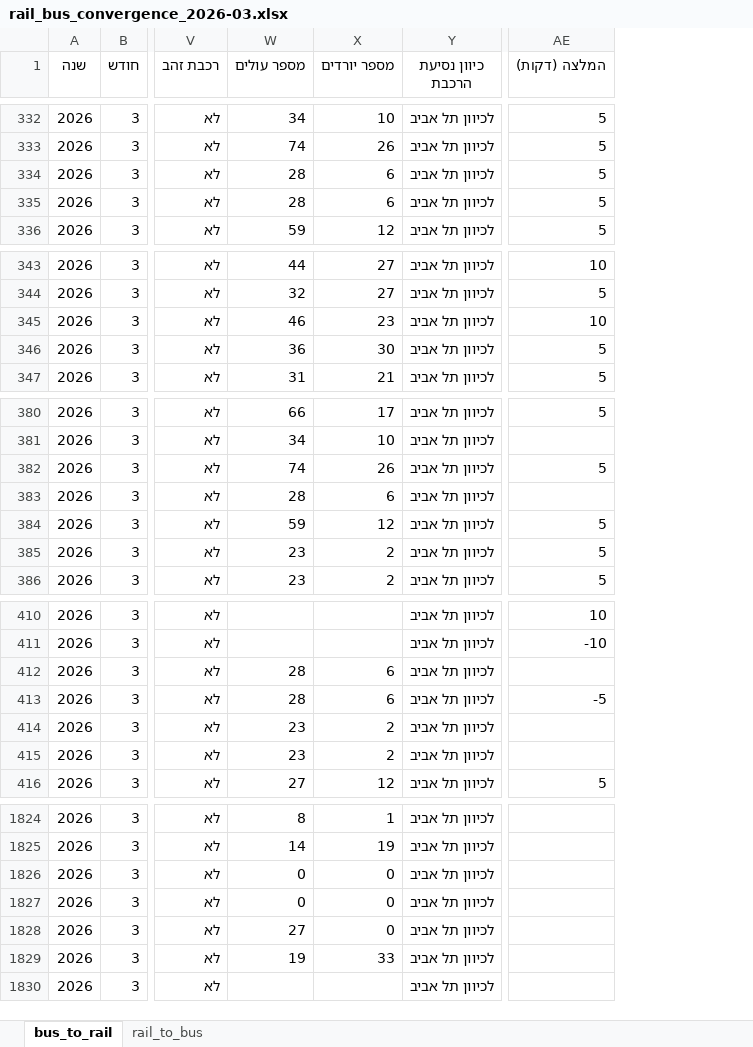
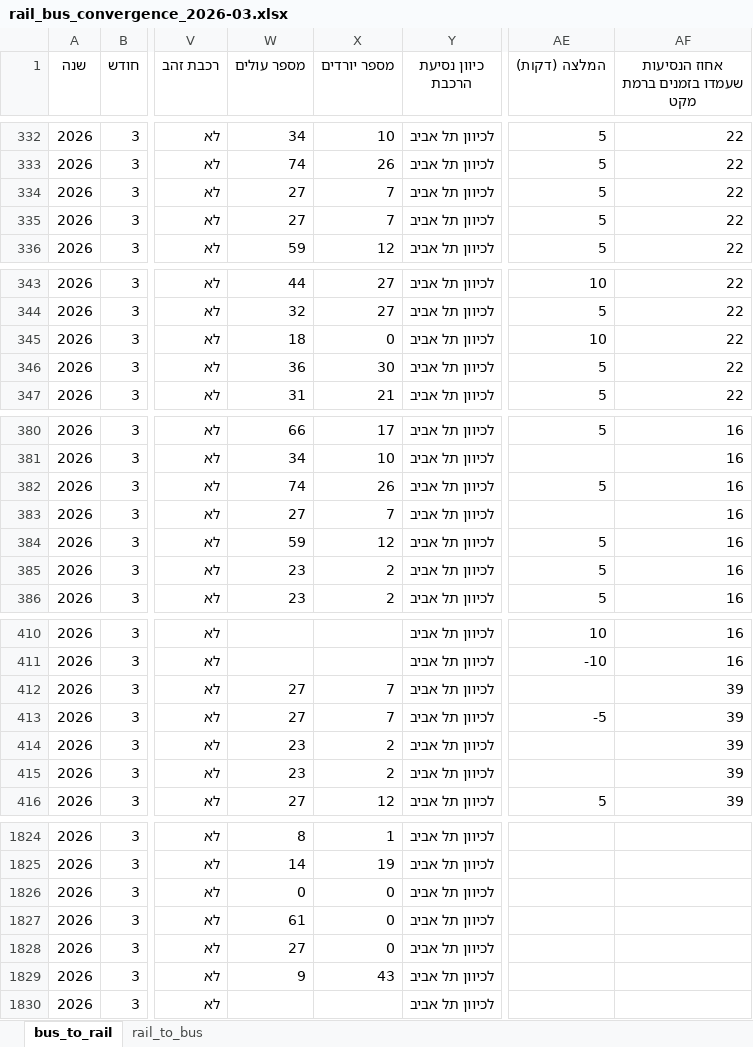
Before and after one commit to AlexILKpmg/Shiluvim-Web, an Excel workbook: tables/rail_bus_convergence_2026-03.xlsx, sheet bus_to_rail, drawn as a sheet; only a part is shown, gaps mark what is left out; values as stored, in another font and other column widths than the file's, no borders; the diff covers the shown part only; the diff names each change by its address in the sheet, - before the commit and + after, or states it on an @@ line.

```diff
--- a/tables/rail_bus_convergence_2026-03.xlsx (sheet bus_to_rail)
+++ b/tables/rail_bus_convergence_2026-03.xlsx (sheet bus_to_rail)
+column AF, row 1: אחוז הנסיעות שעמדו בזמנים ברמת מקט; rows 332-336: all 22; rows 343-347: all 22; rows 380-386: all 16; rows 410-416: 16 | 16 | 39 | 39 | 39 | 39 | 39
-W334:W335 (מספר עולים): 28
+W334:W335 (מספר עולים): 27
-X334:X335 (מספר יורדים): 6
+X334:X335 (מספר יורדים): 7
-W345 (מספר עולים): 46
+W345 (מספר עולים): 18
-X345 (מספר יורדים): 23
+X345 (מספר יורדים): 0
-W383 (מספר עולים): 28
+W383 (מספר עולים): 27
-X383 (מספר יורדים): 6
+X383 (מספר יורדים): 7
-W412:W413 (מספר עולים): 28
+W412:W413 (מספר עולים): 27
-X412:X413 (מספר יורדים): 6
+X412:X413 (מספר יורדים): 7
-W1827 (מספר עולים): 0
+W1827 (מספר עולים): 61
-W1829 (מספר עולים): 19
+W1829 (מספר עולים): 9
-X1829 (מספר יורדים): 33
+X1829 (מספר יורדים): 43
```
Also changed, not shown: 61 edited cells elsewhere in this sheet, sheet rail_to_bus, tables/rail_bus_convergence_2026-02.xlsx, 17 other files.
